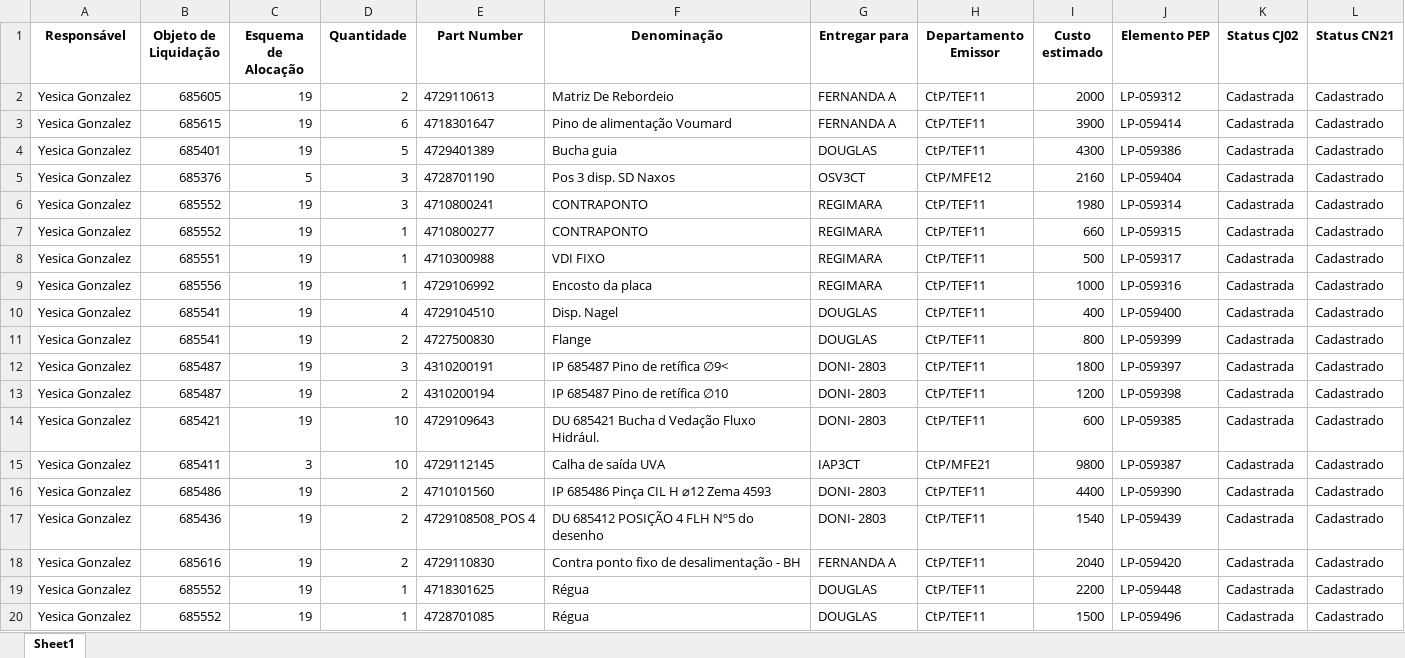
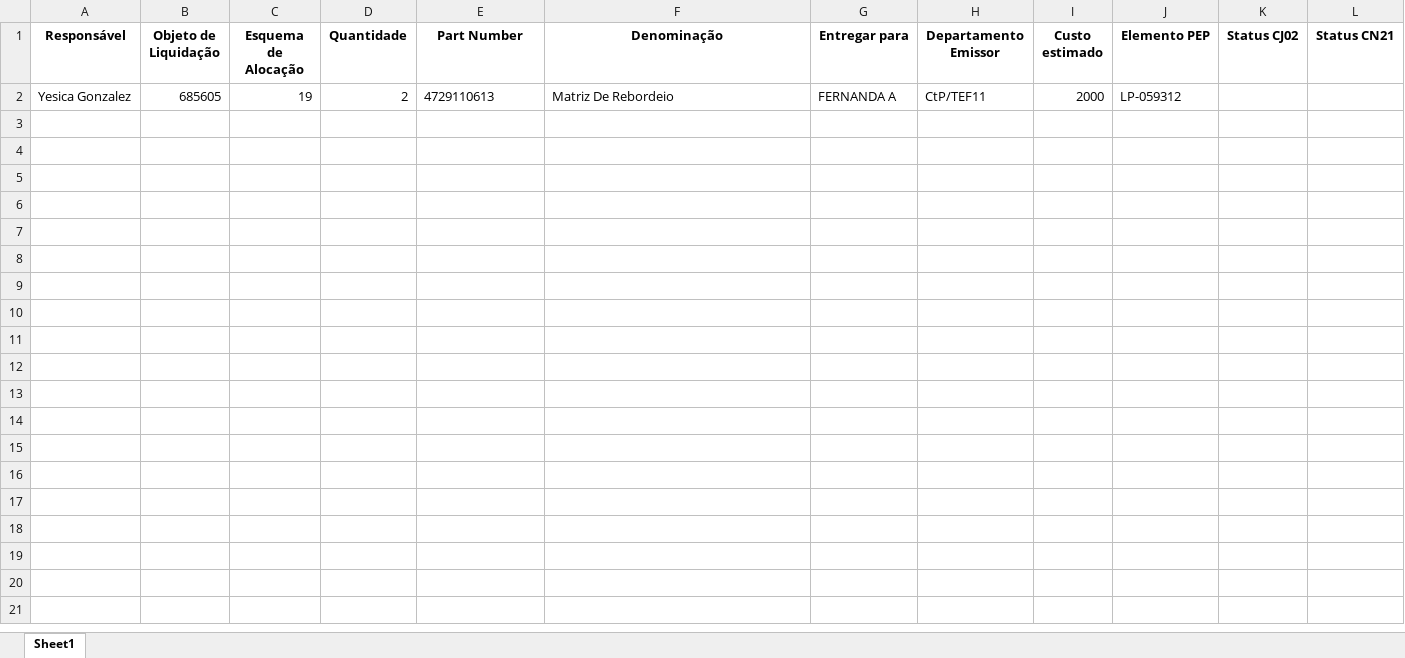
Before and after one commit to JoviOakz/PyAutomateSAP, an Excel workbook: 98 - Excels/LP-Register.xlsx, sheet Sheet1, drawn as a sheet; only a part is shown; values as stored, in another font and other column widths than the file's, no borders; the diff covers the shown part only; the diff names each change by its address in the sheet, - before the commit and + after, or states it on an @@ line.

Commit message:
upd: lp register update

```diff
--- a/98 - Excels/LP-Register.xlsx (sheet Sheet1)
+++ b/98 - Excels/LP-Register.xlsx (sheet Sheet1)
-K2 (Status CJ02): Cadastrada
+K2 (Status CJ02): (empty)
-L2 (Status CN21): Cadastrado
+L2 (Status CN21): (empty)
-row 3: Yesica Gonzalez | 685615 | 19 | 6 | 4718301647 | Pino de alimentação Voumard | FERNANDA A | CtP/TEF11 | 3900 | LP-059414 | Cadastrada | Cadastrado
-row 4: Yesica Gonzalez | 685401 | 19 | 5 | 4729401389 | Bucha guia | DOUGLAS | CtP/TEF11 | 4300 | LP-059386 | Cadastrada | Cadastrado
-row 5: Yesica Gonzalez | 685376 | 5 | 3 | 4728701190 | Pos 3 disp. SD Naxos | OSV3CT | CtP/MFE12 | 2160 | LP-059404 | Cadastrada | Cadastrado
-row 6: Yesica Gonzalez | 685552 | 19 | 3 | 4710800241 | CONTRAPONTO | REGIMARA | CtP/TEF11 | 1980 | LP-059314 | Cadastrada | Cadastrado
-row 7: Yesica Gonzalez | 685552 | 19 | 1 | 4710800277 | CONTRAPONTO | REGIMARA | CtP/TEF11 | 660 | LP-059315 | Cadastrada | Cadastrado
-row 8: Yesica Gonzalez | 685551 | 19 | 1 | 4710300988 | VDI FIXO | REGIMARA | CtP/TEF11 | 500 | LP-059317 | Cadastrada | Cadastrado
-row 9: Yesica Gonzalez | 685556 | 19 | 1 | 4729106992 | Encosto da placa | REGIMARA | CtP/TEF11 | 1000 | LP-059316 | Cadastrada | Cadastrado
-row 10: Yesica Gonzalez | 685541 | 19 | 4 | 4729104510 | Disp. Nagel | DOUGLAS | CtP/TEF11 | 400 | LP-059400 | Cadastrada | Cadastrado
-row 11: Yesica Gonzalez | 685541 | 19 | 2 | 4727500830 | Flange | DOUGLAS | CtP/TEF11 | 800 | LP-059399 | Cadastrada | Cadastrado
-row 12: Yesica Gonzalez | 685487 | 19 | 3 | 4310200191 | IP 685487 Pino de retífica ∅9< | DONI- 2803 | CtP/TEF11 | 1800 | LP-059397 | Cadastrada | Cadastrado
-row 13: Yesica Gonzalez | 685487 | 19 | 2 | 4310200194 | IP 685487 Pino de retífica ∅10 | DONI- 2803 | CtP/TEF11 | 1200 | LP-059398 | Cadastrada | Cadastrado
-row 14: Yesica Gonzalez | 685421 | 19 | 10 | 4729109643 | DU 685421 Bucha d Vedação Fluxo Hidrául. | DONI- 2803 | CtP/TEF11 | 600 | LP-059385 | Cadastrada | Cadastrado
-row 15: Yesica Gonzalez | 685411 | 3 | 10 | 4729112145 | Calha de saída UVA | IAP3CT | CtP/MFE21 | 9800 | LP-059387 | Cadastrada | Cadastrado
-row 16: Yesica Gonzalez | 685486 | 19 | 2 | 4710101560 | IP 685486 Pinça CIL H ⌀12 Zema 4593 | DONI- 2803 | CtP/TEF11 | 4400 | LP-059390 | Cadastrada | Cadastrado
-row 17: Yesica Gonzalez | 685436 | 19 | 2 | 4729108508_POS 4 | DU 685412 POSIÇÃO 4 FLH Nº5 do desenho | DONI- 2803 | CtP/TEF11 | 1540 | LP-059439 | Cadastrada | Cadastrado
-row 18: Yesica Gonzalez | 685616 | 19 | 2 | 4729110830 | Contra ponto fixo de desalimentação - BH | FERNANDA A | CtP/TEF11 | 2040 | LP-059420 | Cadastrada | Cadastrado
-row 19: Yesica Gonzalez | 685552 | 19 | 1 | 4718301625 | Régua | DOUGLAS | CtP/TEF11 | 2200 | LP-059448 | Cadastrada | Cadastrado
-row 20: Yesica Gonzalez | 685552 | 19 | 1 | 4728701085 | Régua | DOUGLAS | CtP/TEF11 | 1500 | LP-059496 | Cadastrada | Cadastrado
```
Also changed, not shown: 91 removed rows elsewhere in this sheet, 1 other file.
